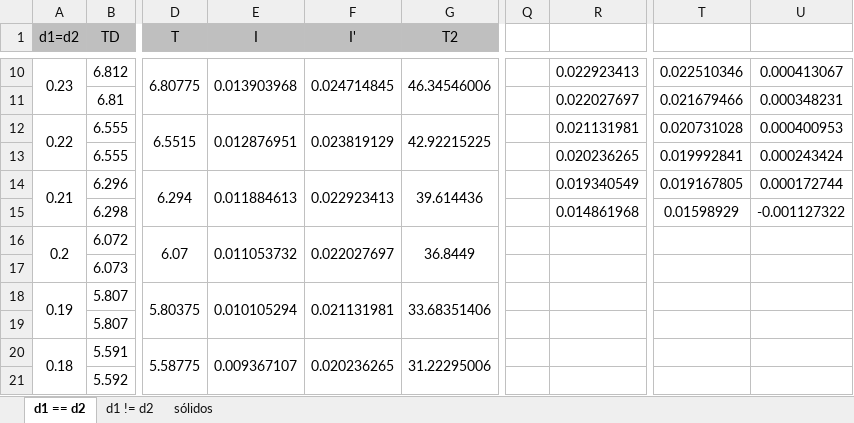
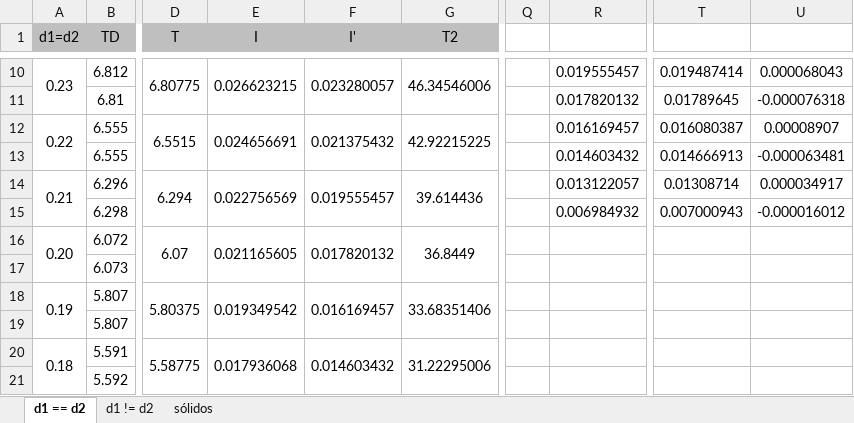
Before and after one commit to sergisousa/LABSFISICAI, an Excel workbook: t5a - inercia.xlsx, sheet d1 == d2, drawn as a sheet; only a part is shown, gaps mark what is left out; values as stored, in another font and other column widths than the file's, no borders; charts and pictures not drawn; the diff covers the shown part only; the diff names each change by its address in the sheet, - before the commit and + after, or states it on an @@ line.

```diff
--- a/t5a - inercia.xlsx (sheet d1 == d2)
+++ b/t5a - inercia.xlsx (sheet d1 == d2)
-E10 (I): 0.013903968
+E10 (I): 0.026623215
-F10 (I'): 0.024714845
+F10 (I'): 0.023280057
-R10: 0.022923413
+R10: 0.019555457
-T10: 0.022510346
+T10: 0.019487414
-U10: 0.000413067
+U10: 0.000068043
-R11: 0.022027697
+R11: 0.017820132
-T11: 0.021679466
+T11: 0.01789645
-U11: 0.000348231
+U11: -0.000076318
-E12 (I): 0.012876951
+E12 (I): 0.024656691
-F12 (I'): 0.023819129
+F12 (I'): 0.021375432
-R12: 0.021131981
+R12: 0.016169457
-T12: 0.020731028
+T12: 0.016080387
-U12: 0.000400953
+U12: 0.00008907
-R13: 0.020236265
+R13: 0.014603432
-T13: 0.019992841
+T13: 0.014666913
-U13: 0.000243424
+U13: -0.000063481
-E14 (I): 0.011884613
+E14 (I): 0.022756569
-F14 (I'): 0.022923413
+F14 (I'): 0.019555457
-R14: 0.019340549
+R14: 0.013122057
-T14: 0.019167805
+T14: 0.01308714
-U14: 0.000172744
+U14: 0.000034917
-R15: 0.014861968
+R15: 0.006984932
-T15: 0.01598929
+T15: 0.007000943
-U15: -0.001127322
+U15: -0.000016012
-A16 (d1=d2): 0.2
+A16 (d1=d2): 0.20
-E16 (I): 0.011053732
+E16 (I): 0.021165605
-F16 (I'): 0.022027697
+F16 (I'): 0.017820132
-E18 (I): 0.010105294
+E18 (I): 0.019349542
-F18 (I'): 0.021131981
+F18 (I'): 0.016169457
-E20 (I): 0.009367107
+E20 (I): 0.017936068
-F20 (I'): 0.020236265
+F20 (I'): 0.014603432
```
Also changed, not shown: 2 added rows, 2 removed rows and 31 edited cells elsewhere in this sheet, sheet d1 != d2, formulas that keep their value, charts or pictures.
